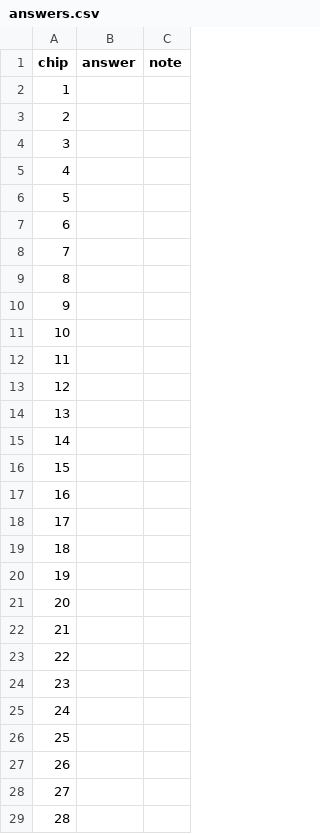
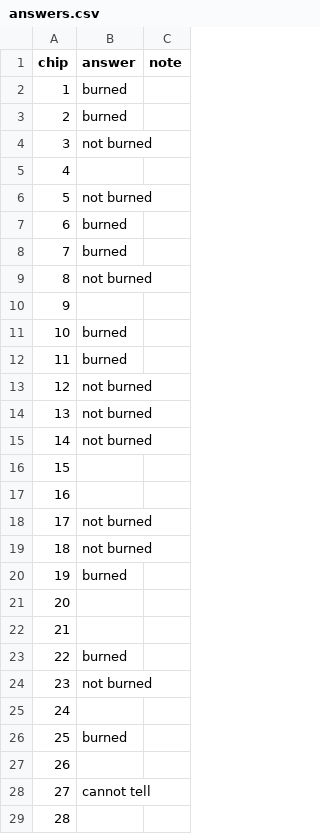
Before and after one commit to Amillanv/CHISPA, a CSV file: results/2024/image_check/answers.csv, drawn as a sheet; only a part is shown; the diff covers the shown part only.

```diff
--- a/results/2024/image_check/answers.csv
+++ b/results/2024/image_check/answers.csv
@@ -1,29 +1,29 @@
 chip,answer,note
-1,,
-2,,
-3,,
+1,burned,
+2,burned,
+3,not burned,
 4,,
-5,,
-6,,
-7,,
-8,,
+5,not burned,
+6,burned,
+7,burned,
+8,not burned,
 9,,
-10,,
-11,,
-12,,
-13,,
-14,,
+10,burned,
+11,burned,
+12,not burned,
+13,not burned,
+14,not burned,
 15,,
 16,,
-17,,
-18,,
-19,,
+17,not burned,
+18,not burned,
+19,burned,
 20,,
 21,,
-22,,
-23,,
+22,burned,
+23,not burned,
 24,,
-25,,
+25,burned,
 26,,
-27,,
+27,cannot tell,
 28,,
```
Also changed, not shown: 48 edited cells elsewhere in this file, 11 other files.
